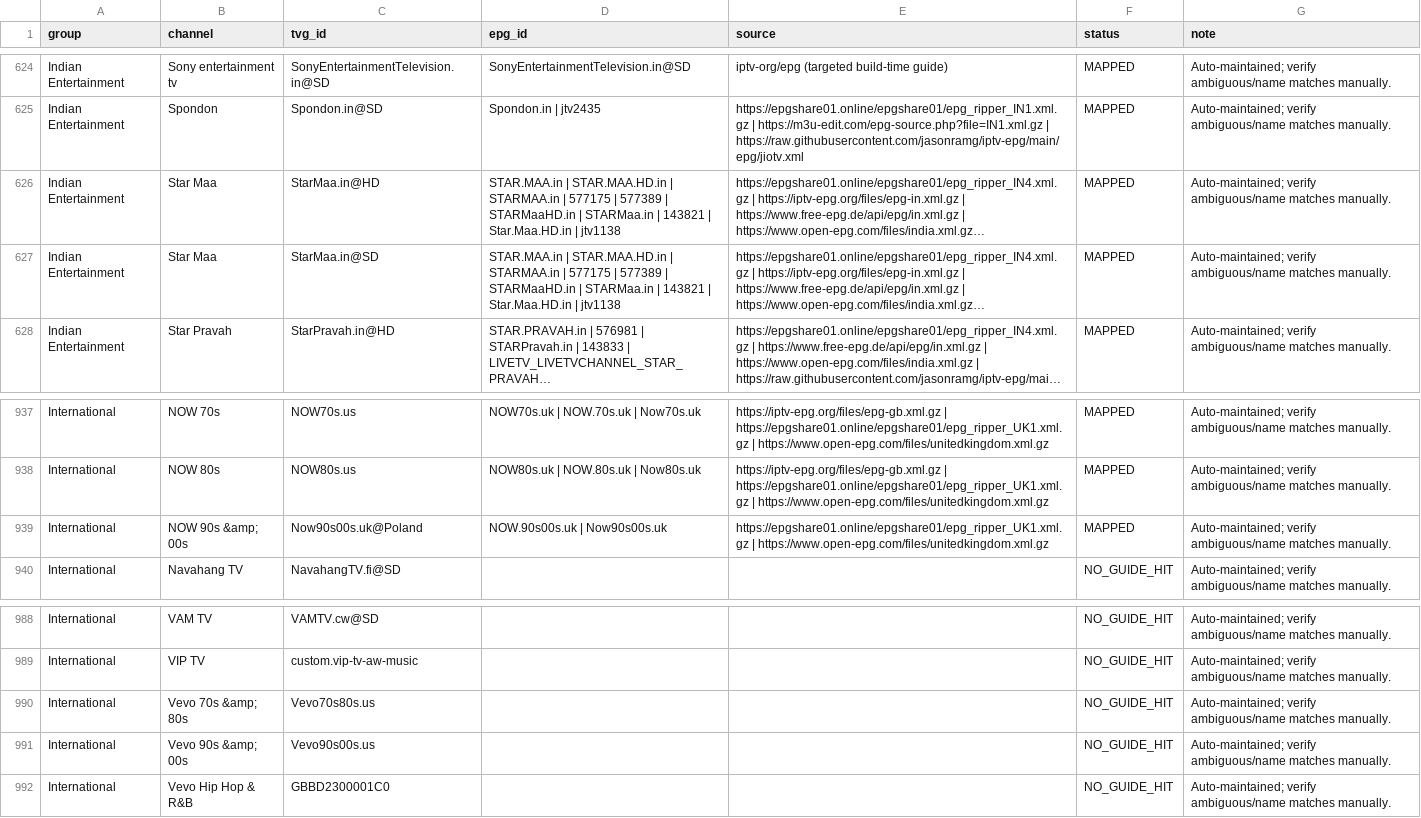
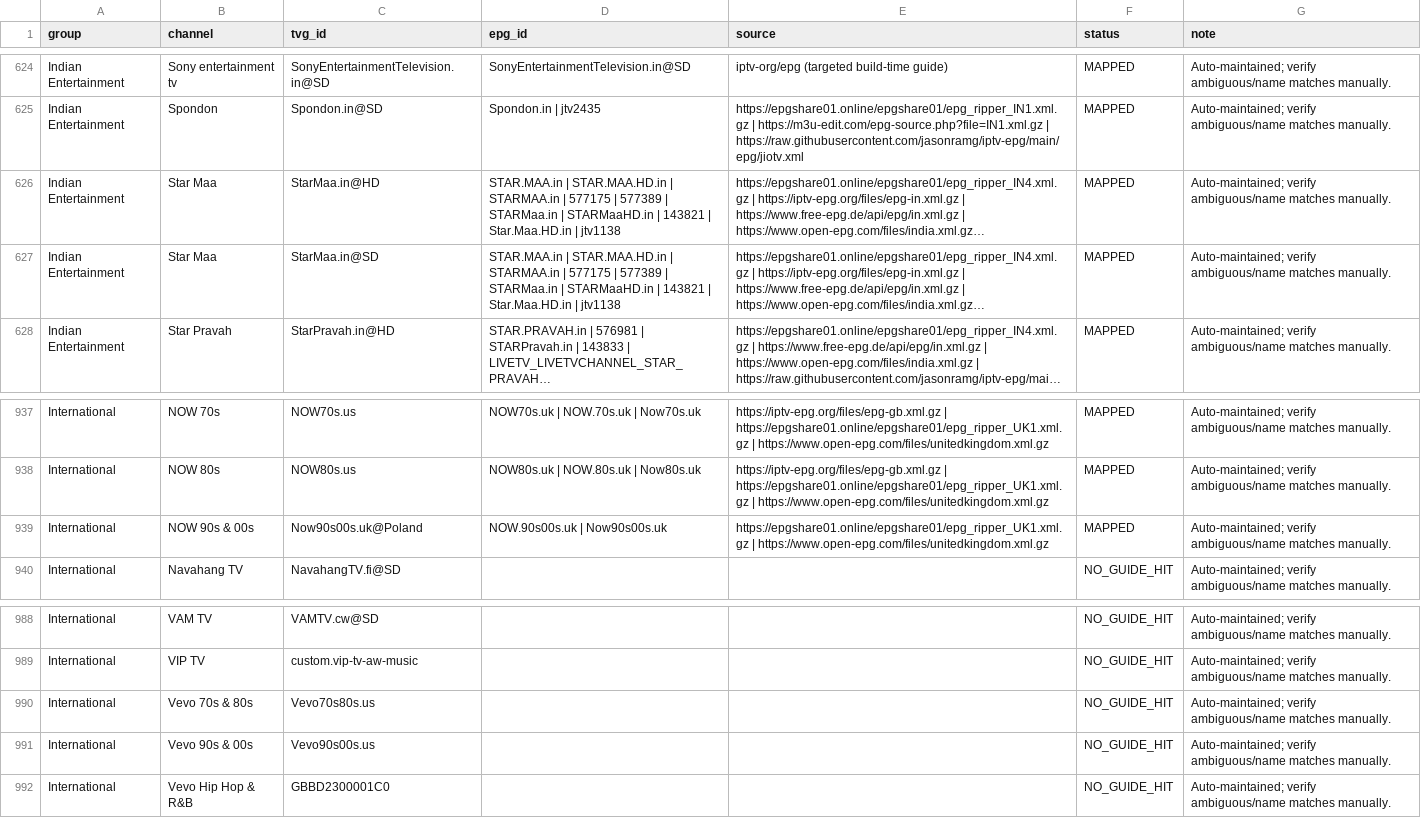
Before and after one commit to saeidrahmanbd/BDIX-IPTV, a CSV file: reports/epg-channel-mapping.csv, drawn as a sheet; only a part is shown, gaps mark what is left out; long unchanged cells end in …; the diff covers the shown part only; the diff names each change by its address in the sheet, - before the commit and + after, or states it on an @@ line.

```diff
--- a/reports/epg-channel-mapping.csv
+++ b/reports/epg-channel-mapping.csv
-D626:D627 (epg_id): …577389 | STARMaaHD.in | STARMaa.in | 143821…
+D626:D627 (epg_id): …577389 | STARMaa.in | STARMaaHD.in | 143821…
-B939 (channel): NOW 90s &amp; 00s
+B939 (channel): NOW 90s & 00s
-B990 (channel): Vevo 70s &amp; 80s
+B990 (channel): Vevo 70s & 80s
-B991 (channel): Vevo 90s &amp; 00s
+B991 (channel): Vevo 90s & 00s
```
Also changed, not shown: 36 edited cells elsewhere in this file, 10 other files.
